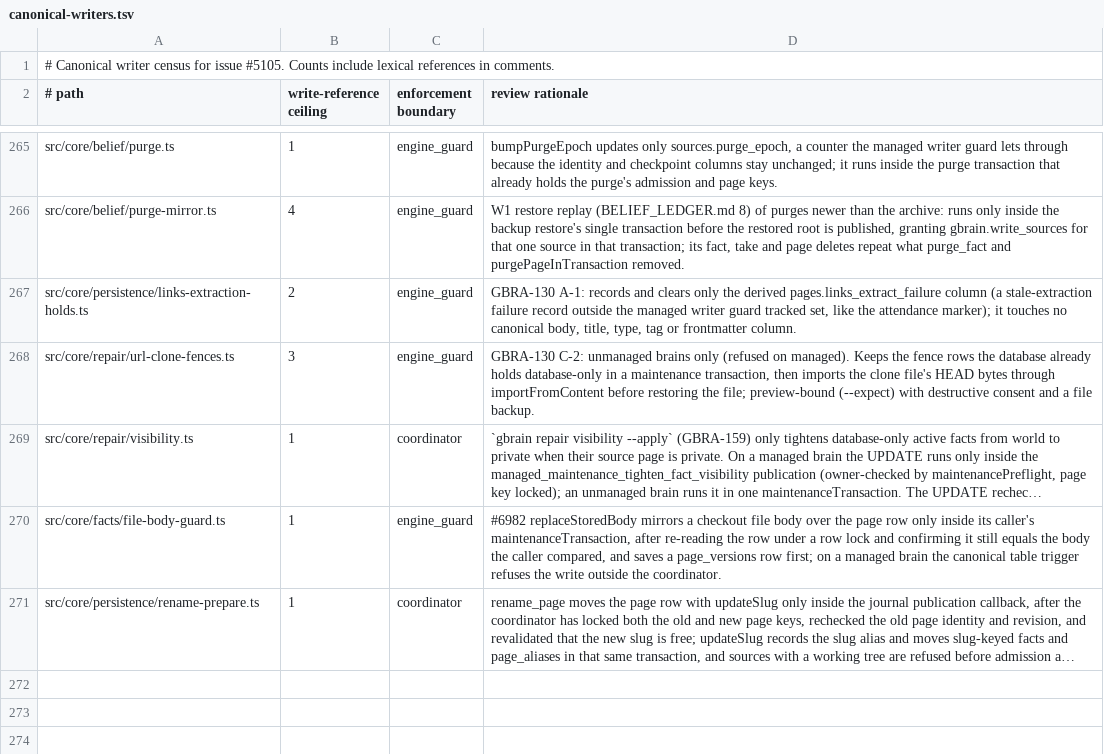
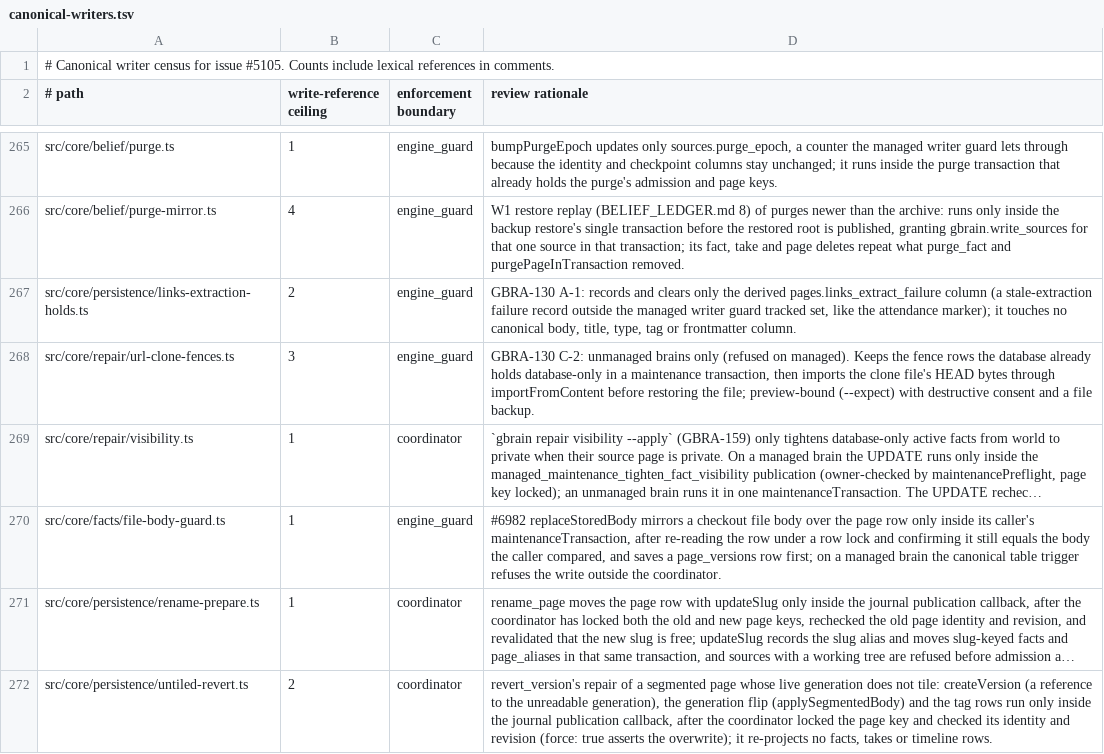
Before and after one commit to governedwork/gbrain, a TSV file: docs/architecture/canonical-writers.tsv, drawn as a sheet; only a part is shown, gaps mark what is left out; long unchanged cells end in …; the diff names each change by its address in the sheet, - before the commit and + after, or states it on an @@ line.

```diff
--- a/docs/architecture/canonical-writers.tsv
+++ b/docs/architecture/canonical-writers.tsv
+row 272: src/core/persistence/untiled-revert.ts | 2 | coordinator | revert_version's repair of a segmented page whose live generation does not tile: createVersion (a reference to the unreadable generation), the generation flip (applySegmentedBody) and the tag rows run only inside the journal publication callback, after the coordinator locked the page key and checked its identity and revision (force: true asserts the overwrite); it re-projects no facts, takes or timeline rows.
```
Also changed, not shown: 6 other files.
